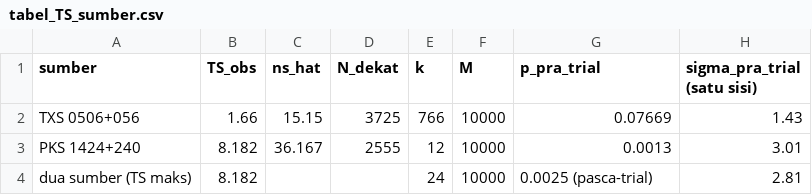
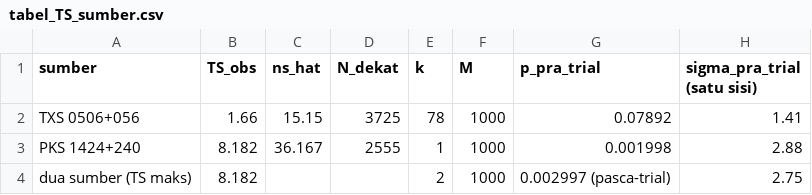
Before and after one commit to Raara365/proyek-A2-icecube, a CSV file: Results/Tables/tabel_TS_sumber.csv, drawn as a sheet.

```diff
--- a/Results/Tables/tabel_TS_sumber.csv
+++ b/Results/Tables/tabel_TS_sumber.csv
@@ -1,4 +1,4 @@
 sumber,TS_obs,ns_hat,N_dekat,k,M,p_pra_trial,sigma_pra_trial (satu sisi)
-TXS 0506+056,1.66,15.15,3725,766,10000,0.07669,1.43
-PKS 1424+240,8.182,36.167,2555,12,10000,0.0013,3.01
-dua sumber (TS maks),8.182,,,24,10000,0.0025 (pasca-trial),2.81
+TXS 0506+056,1.66,15.15,3725,78,1000,0.07892,1.41
+PKS 1424+240,8.182,36.167,2555,1,1000,0.001998,2.88
+dua sumber (TS maks),8.182,,,2,1000,0.002997 (pasca-trial),2.75
```
Also changed, not shown: 1 other file.
